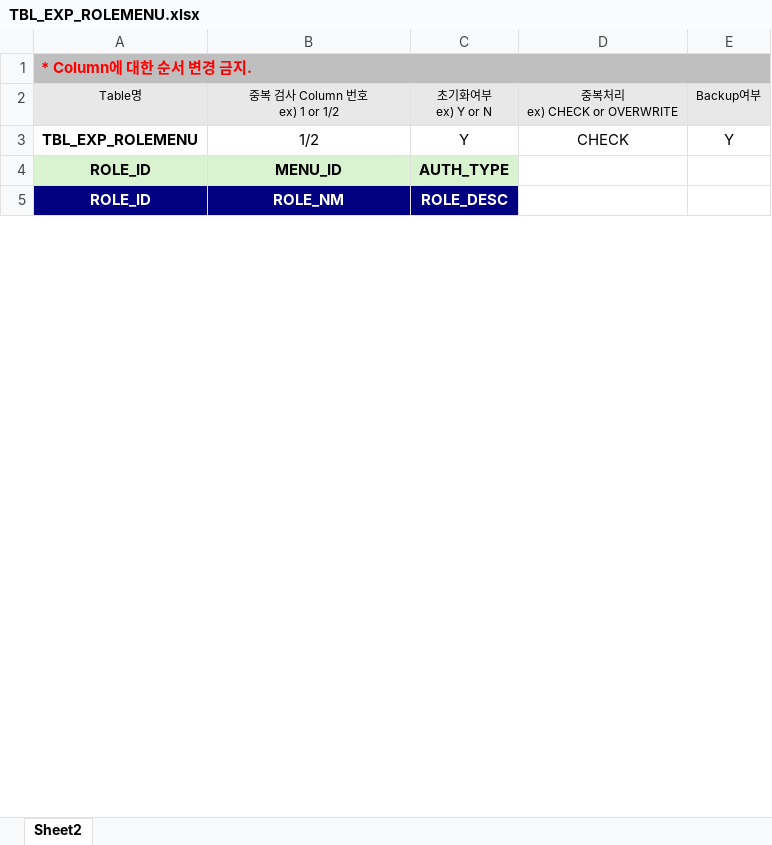
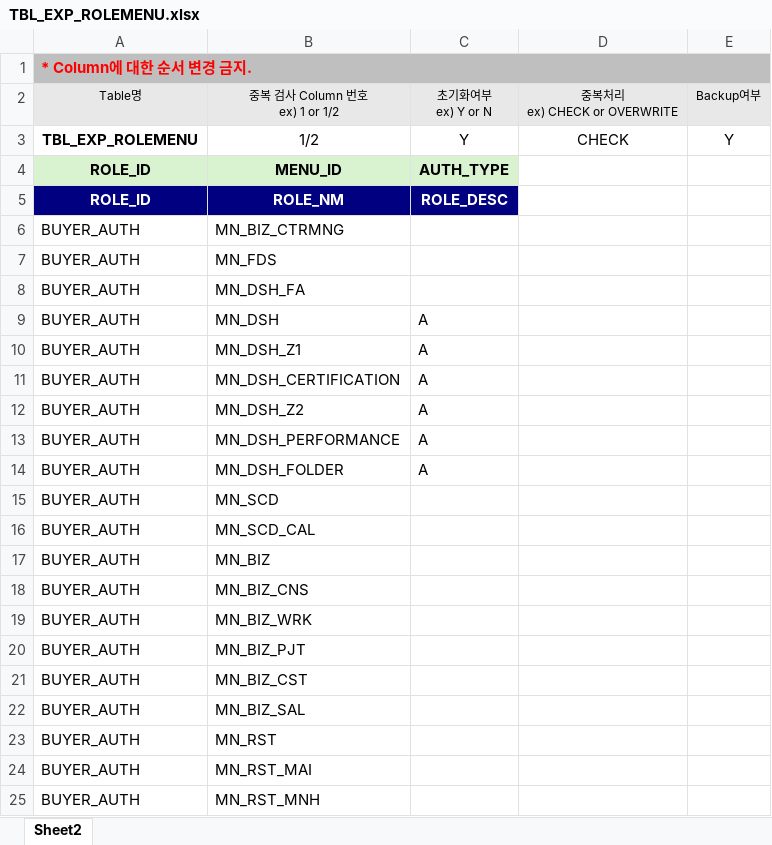
Before and after one commit to jonsaram/exdev, an Excel workbook: document/excel_upload_자료/TBL_EXP_ROLEMENU.xlsx, sheet Sheet2, drawn as a sheet; only a part is shown; values as stored, in another font and other column widths than the file's, no borders; the diff covers the shown part only; the diff names each change by its address in the sheet, - before the commit and + after, or states it on an @@ line.

```diff
--- a/document/excel_upload_자료/TBL_EXP_ROLEMENU.xlsx (sheet Sheet2)
+++ b/document/excel_upload_자료/TBL_EXP_ROLEMENU.xlsx (sheet Sheet2)
+row 6: BUYER_AUTH | MN_BIZ_CTRMNG
+row 7: BUYER_AUTH | MN_FDS
+row 8: BUYER_AUTH | MN_DSH_FA
@@ row 93 moved to row 9: BUYER_AUTH @@
@@ row 94 moved to row 10: BUYER_AUTH @@
@@ row 95 moved to row 11: BUYER_AUTH @@
@@ row 96 moved to row 12: BUYER_AUTH @@
@@ row 97 moved to row 13: BUYER_AUTH @@
@@ row 98 moved to row 14: BUYER_AUTH @@
+row 15: BUYER_AUTH | MN_SCD
+row 16: BUYER_AUTH | MN_SCD_CAL
+row 17: BUYER_AUTH | MN_BIZ
+row 18: BUYER_AUTH | MN_BIZ_CNS
+row 19: BUYER_AUTH | MN_BIZ_WRK
+row 20: BUYER_AUTH | MN_BIZ_PJT
+row 21: BUYER_AUTH | MN_BIZ_CST
+row 22: BUYER_AUTH | MN_BIZ_SAL
+row 23: BUYER_AUTH | MN_RST
+row 24: BUYER_AUTH | MN_RST_MAI
+row 25: BUYER_AUTH | MN_RST_MNH
```
Also changed, not shown: 112 added rows, 6 edited cells and cell formats elsewhere in this sheet, document/excel_upload_자료/TBL_EXP_MENU.xlsx, document/excel_upload_자료/TBL_EXP_ROLE.xlsx, 3 other files.
